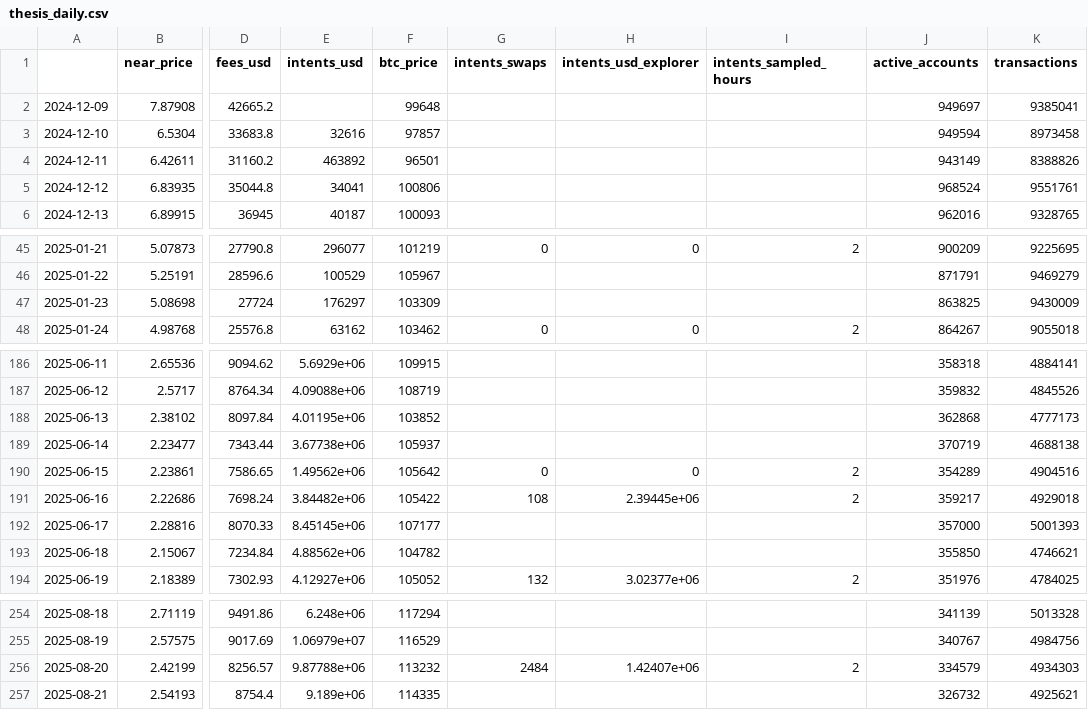
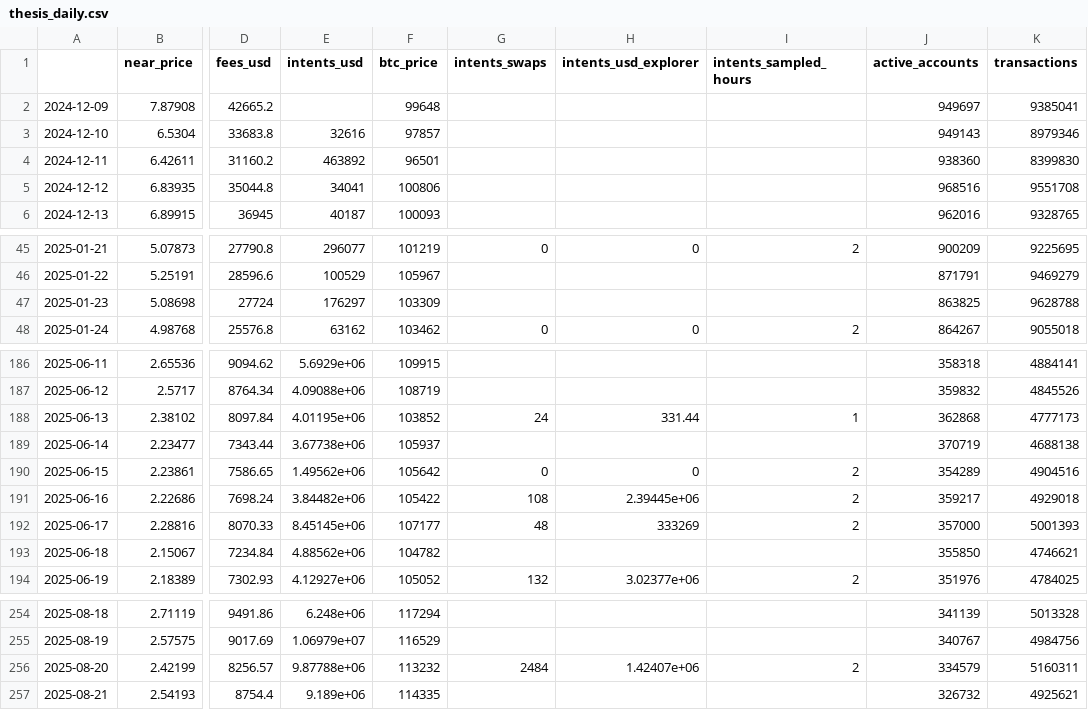
Before and after one commit to almondxxx/nearthesis, a CSV file: data/processed/thesis_daily.csv, drawn as a sheet; only a part is shown, gaps mark what is left out; the diff names each change by its address in the sheet, - before the commit and + after, or states it on an @@ line.

```diff
--- a/data/processed/thesis_daily.csv
+++ b/data/processed/thesis_daily.csv
-J3 (active_accounts): 949594
+J3 (active_accounts): 949143
-K3 (transactions): 8973458
+K3 (transactions): 8979346
-J4 (active_accounts): 943149
+J4 (active_accounts): 938360
-K4 (transactions): 8388826
+K4 (transactions): 8399830
-J5 (active_accounts): 968524
+J5 (active_accounts): 968516
-K5 (transactions): 9551761
+K5 (transactions): 9551708
-K47 (transactions): 9430009
+K47 (transactions): 9628788
-G188 (intents_swaps): (empty)
+G188 (intents_swaps): 24
-H188 (intents_usd_explorer): (empty)
+H188 (intents_usd_explorer): 331.44
-I188 (intents_sampled_hours): (empty)
+I188 (intents_sampled_hours): 1
-G192 (intents_swaps): (empty)
+G192 (intents_swaps): 48
-H192 (intents_usd_explorer): (empty)
+H192 (intents_usd_explorer): 333269
-I192 (intents_sampled_hours): (empty)
+I192 (intents_sampled_hours): 2
-K256 (transactions): 4934303
+K256 (transactions): 5160311
```
Also changed, not shown: data/processed/avax_daily.csv, data/processed/thesis_weekly.csv, 12 other files.
